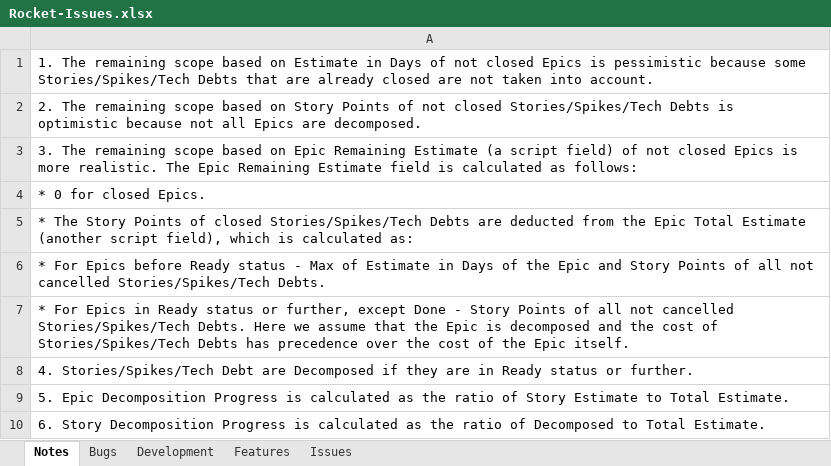
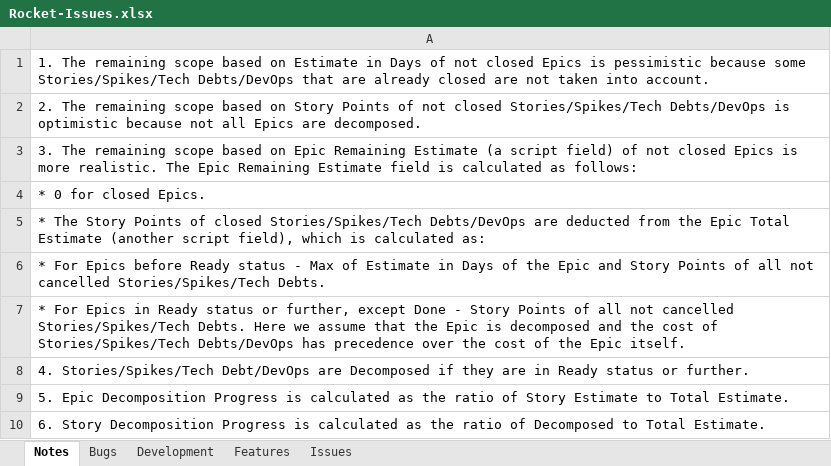
Before and after one commit to folomeshin/etc, an Excel workbook: blueprint-jira-better-excel/Rocket-Issues.xlsx, sheet Notes, drawn as a sheet; values as stored, in another font and other column widths than the file's, no borders; the diff names each change by its address in the sheet, - before the commit and + after, or states it on an @@ line.

Commit message:
Small changes.

```diff
--- a/blueprint-jira-better-excel/Rocket-Issues.xlsx (sheet Notes)
+++ b/blueprint-jira-better-excel/Rocket-Issues.xlsx (sheet Notes)
-A1: …some Stories/Spikes/Tech Debts that are…
+A1: …some Stories/Spikes/Tech Debts/DevOps that are…
-A2: …closed Stories/Spikes/Tech Debts is optimistic…
+A2: …closed Stories/Spikes/Tech Debts/DevOps is optimistic…
-A5: …closed Stories/Spikes/Tech Debts are deducted…
+A5: …closed Stories/Spikes/Tech Debts/DevOps are deducted…
-A7: …of Stories/Spikes/Tech Debts has precedence…
+A7: …of Stories/Spikes/Tech Debts/DevOps has precedence…
-A8: 4. Stories/Spikes/Tech Debt are Decomposed…
+A8: 4. Stories/Spikes/Tech Debt/DevOps are Decomposed…
```
Also changed, not shown: sheet Bugs.
